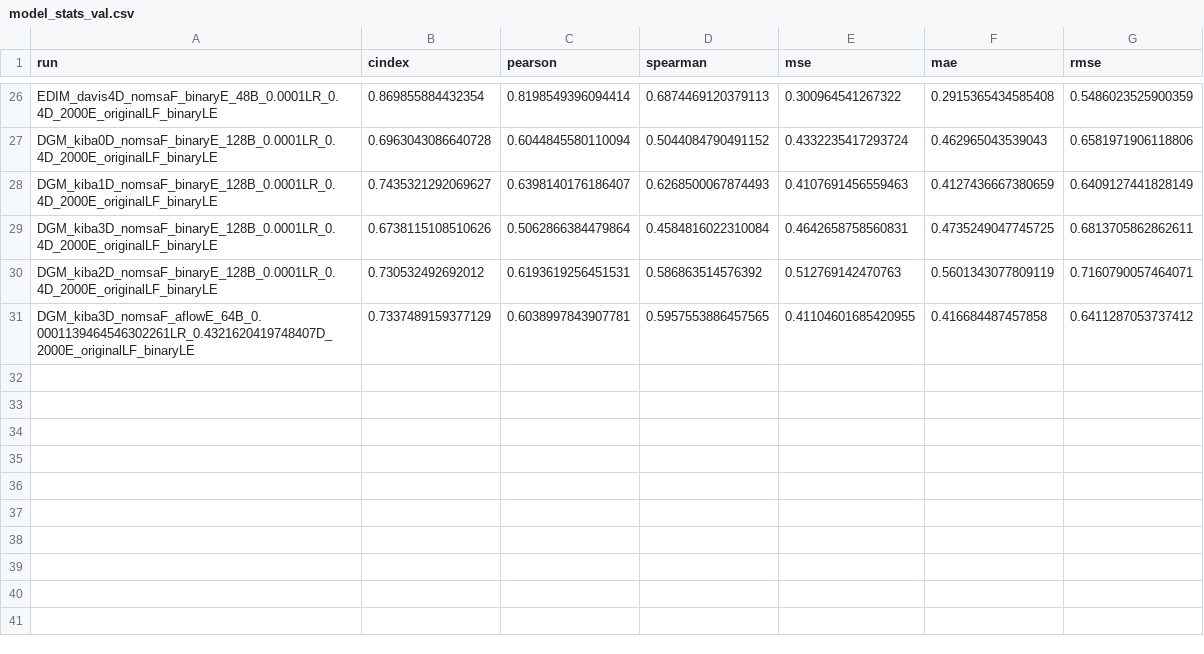
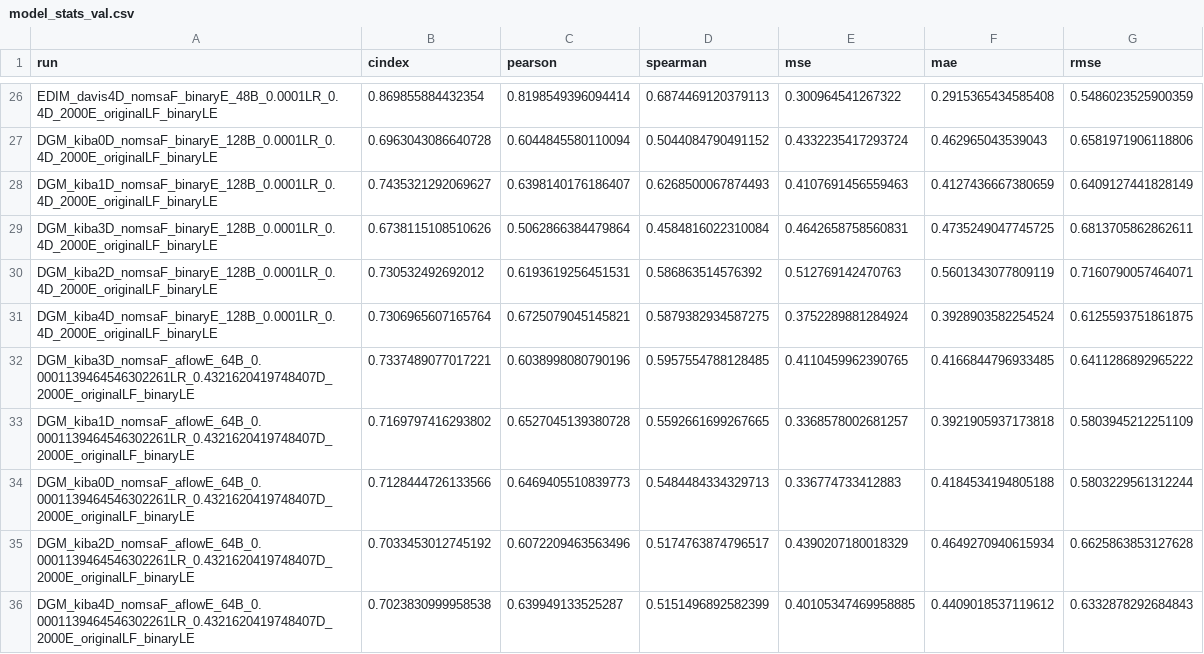
Before and after one commit to jyaacoub/MutDTA, a CSV file: results/v113/model_media/model_stats_val.csv, drawn as a sheet; only a part is shown, gaps mark what is left out.

Commit message:
results(kiba): DG[4] and aflow[0-4] #113

```diff
--- a/results/v113/model_media/model_stats_val.csv
+++ b/results/v113/model_media/model_stats_val.csv
@@ -30,2 +30,7 @@ DGM_kiba3D_nomsaF_binaryE_128B_0.0001LR_0.4D_2000E_originalLF_binaryLE,0.6738115
 DGM_kiba2D_nomsaF_binaryE_128B_0.0001LR_0.4D_2000E_originalLF_binaryLE,0.730532492692012,0.6193619256451531,0.586863514576392,0.512769142470763,0.5601343077809119,0.7160790057464071
-DGM_kiba3D_nomsaF_aflowE_64B_0.0001139464546302261LR_0.4321620419748407D_2000E_originalLF_binaryLE,0.7337489159377129,0.6038997843907781,0.5957553886457565,0.41104601685420955,0.416684487457858,0.6411287053737412
+DGM_kiba4D_nomsaF_binaryE_128B_0.0001LR_0.4D_2000E_originalLF_binaryLE,0.7306965607165764,0.6725079045145821,0.5879382934587275,0.3752289881284924,0.3928903582254524,0.6125593751861875
+DGM_kiba3D_nomsaF_aflowE_64B_0.0001139464546302261LR_0.4321620419748407D_2000E_originalLF_binaryLE,0.7337489077017221,0.6038998080790196,0.5957554788128485,0.4110459962390765,0.4166844796933485,0.6411286892965222
+DGM_kiba1D_nomsaF_aflowE_64B_0.0001139464546302261LR_0.4321620419748407D_2000E_originalLF_binaryLE,0.7169797416293802,0.6527045139380728,0.5592661699267665,0.3368578002681257,0.3921905937173818,0.5803945212251109
+DGM_kiba0D_nomsaF_aflowE_64B_0.0001139464546302261LR_0.4321620419748407D_2000E_originalLF_binaryLE,0.7128444726133566,0.6469405510839773,0.5484484334329713,0.336774733412883,0.4184534194805188,0.5803229561312244
+DGM_kiba2D_nomsaF_aflowE_64B_0.0001139464546302261LR_0.4321620419748407D_2000E_originalLF_binaryLE,0.7033453012745192,0.6072209463563496,0.5174763874796517,0.4390207180018329,0.4649270940615934,0.6625863853127628
+DGM_kiba4D_nomsaF_aflowE_64B_0.0001139464546302261LR_0.4321620419748407D_2000E_originalLF_binaryLE,0.7023830999958538,0.639949133525287,0.5151496892582399,0.40105347469958885,0.4409018537119612,0.6332878292684843
```
Also changed, not shown: results/v113/model_media/model_stats.csv.
